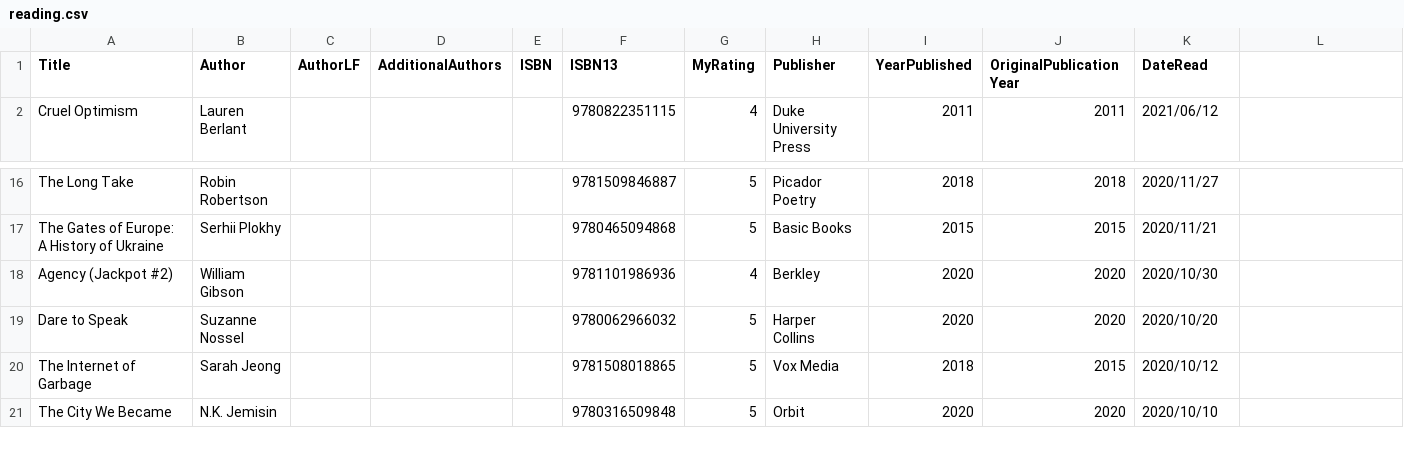
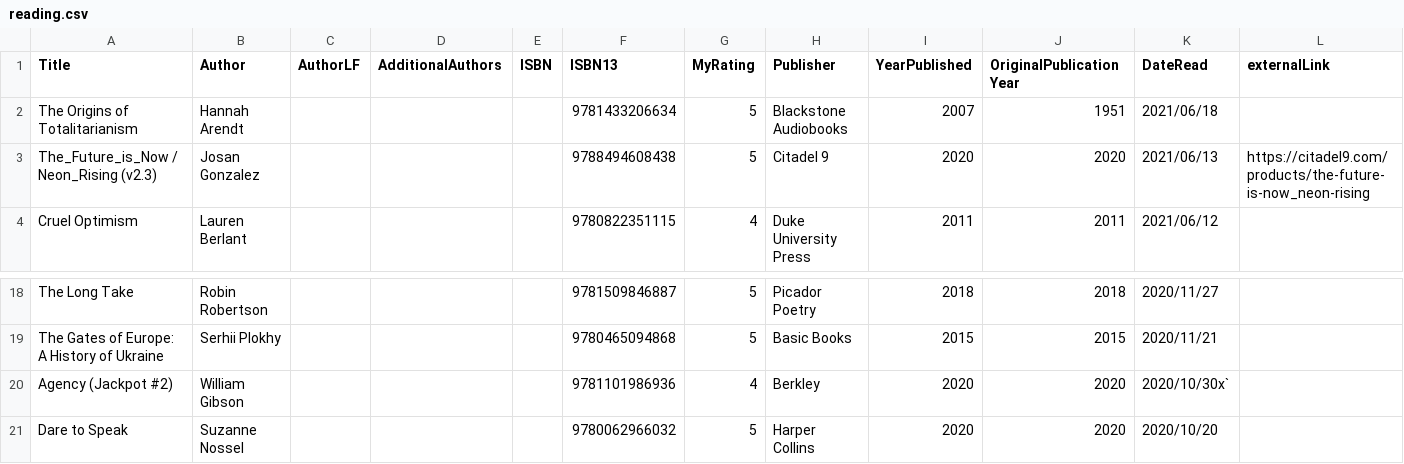
Before and after one commit to mattbailey0/mattmattmatt_2, a CSV file: _data/reading.csv, drawn as a sheet; only a part is shown, gaps mark what is left out; the shorter side is filled out with more unchanged rows.

```diff
--- a/_data/reading.csv
+++ b/_data/reading.csv
@@ -1,2 +1,4 @@
-Title,Author,AuthorLF,AdditionalAuthors,ISBN,ISBN13,MyRating,Publisher,YearPublished,OriginalPublicationYear,DateRead
+Title,Author,AuthorLF,AdditionalAuthors,ISBN,ISBN13,MyRating,Publisher,YearPublished,OriginalPublicationYear,DateRead,externalLink
+"The Origins of Totalitarianism",Hannah Arendt,,,,9781433206634,5,Blackstone Audiobooks,2007,1951,2021/06/18
+"The_Future_is_Now / Neon_Rising (v2.3)",Josan Gonzalez,,,,9788494608438,5,Citadel 9,2020,2020,2021/06/13,https://citadel9.com/products/the-future-is-now_neon-rising
 "Cruel Optimism",Lauren Berlant,,,,9780822351115,4,Duke University Press,2011,2011,2021/06/12
@@ -17,3 +19,3 @@ Title,Author,AuthorLF,AdditionalAuthors,ISBN,ISBN13,MyRating,Publisher,YearPubli
 "The Gates of Europe: A History of Ukraine",Serhii Plokhy,,,,9780465094868,5,Basic Books,2015,2015,2020/11/21
-"Agency (Jackpot #2)",William Gibson,,,,9781101986936,4,Berkley,2020,2020,2020/10/30
+"Agency (Jackpot #2)",William Gibson,,,,9781101986936,4,Berkley,2020,2020,2020/10/30x`
 "Dare to Speak",Suzanne Nossel,,,,9780062966032,5,Harper Collins,2020,2020,2020/10/20
```
Also changed, not shown: 9 other files.
